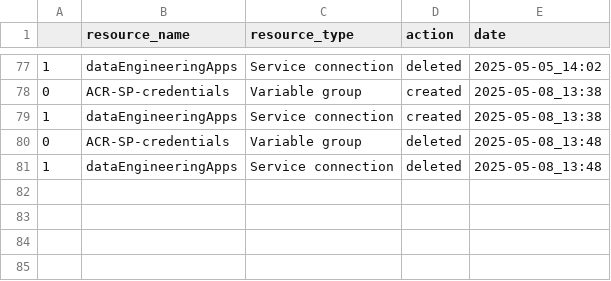
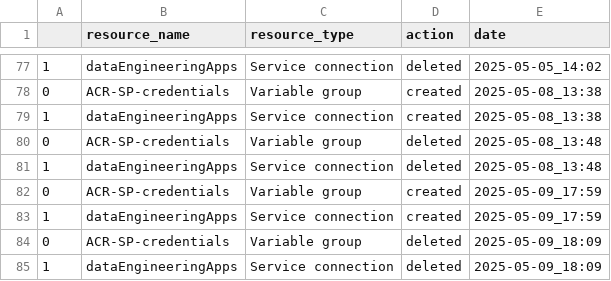
Before and after one commit to bulka4/azure_devops_rest_api, a CSV file: ci_cd_setup/acr_push_and_pull/logs/logs.csv, drawn as a sheet; only a part is shown, gaps mark what is left out.

Commit message:
small cosmetical changes for service connection, changed loading environment variables.

```diff
--- a/ci_cd_setup/acr_push_and_pull/logs/logs.csv
+++ b/ci_cd_setup/acr_push_and_pull/logs/logs.csv
@@ -81 +81,5 @@
 1,dataEngineeringApps,Service connection,deleted,2025-05-08_13:48
+0,ACR-SP-credentials,Variable group,created,2025-05-09_17:59
+1,dataEngineeringApps,Service connection,created,2025-05-09_17:59
+0,ACR-SP-credentials,Variable group,deleted,2025-05-09_18:09
+1,dataEngineeringApps,Service connection,deleted,2025-05-09_18:09
```
Also changed, not shown: ci_cd_setup/agent_pool_setup/logs/logs.csv, 5 other files.
